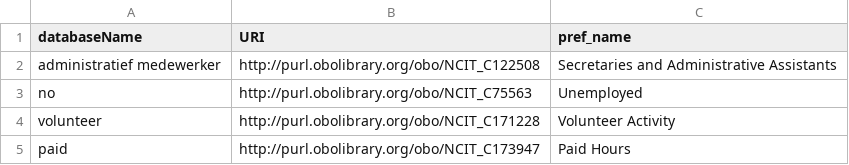
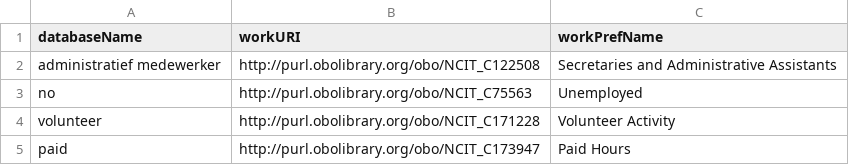
Before and after one commit to ejp-rd-vp/duchenne-proms, a CSV file: csv/work_mappings.csv, drawn as a sheet.

Commit message:
Fixed column names that were wrong

```diff
--- a/csv/work_mappings.csv
+++ b/csv/work_mappings.csv
@@ -1,2 +1,2 @@
-databaseName,URI,pref_name
+databaseName,workURI,workPrefName
 administratief medewerker,http://purl.obolibrary.org/obo/NCIT_C122508,Secretaries and Administrative Assistants
```
Also changed, not shown: csv/supportAndLivingSituation_mappings.csv.
